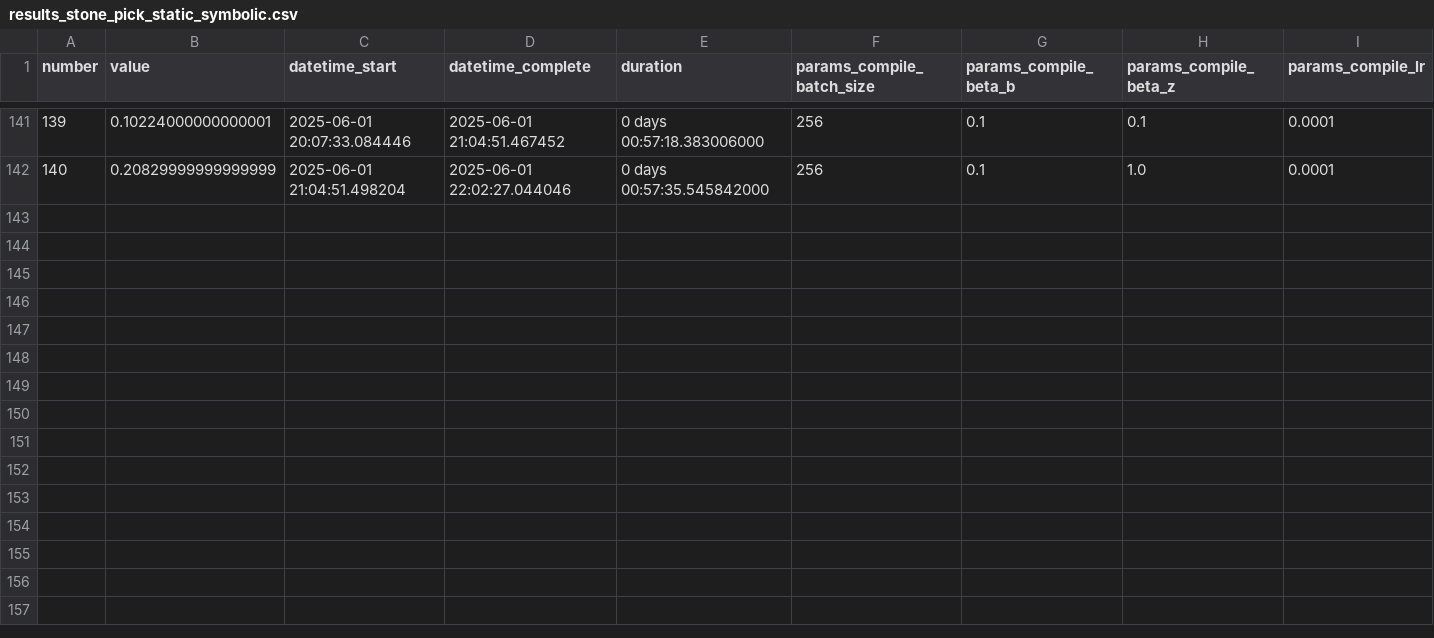
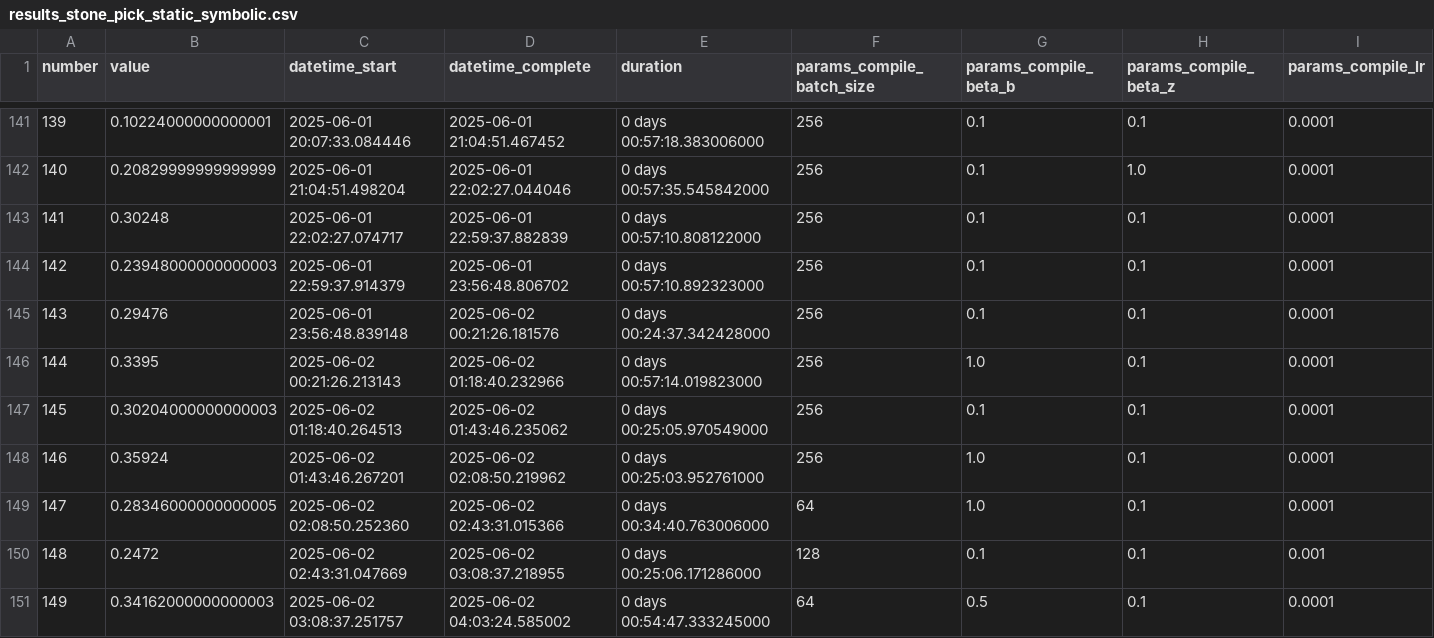
Before and after one commit to dami2106/ompn, a CSV file: Tuning/stone_pick_static_symbolic/results_stone_pick_static_symbolic.csv, drawn as a sheet; only a part is shown, gaps mark what is left out; rows hold the shown columns only; the diff names each change by its address in the sheet, - before the commit and + after, or states it on an @@ line.

```diff
--- a/Tuning/stone_pick_static_symbolic/results_stone_pick_static_symbolic.csv
+++ b/Tuning/stone_pick_static_symbolic/results_stone_pick_static_symbolic.csv
+row 143: 141 | 0.30248 | 2025-06-01 22:02:27.074717 | 2025-06-01 22:59:37.882839 | 0 days 00:57:10.808122000 | 256 | 0.1 | 0.1 | 0.0001
+row 144: 142 | 0.23948000000000003 | 2025-06-01 22:59:37.914379 | 2025-06-01 23:56:48.806702 | 0 days 00:57:10.892323000 | 256 | 0.1 | 0.1 | 0.0001
+row 145: 143 | 0.29476 | 2025-06-01 23:56:48.839148 | 2025-06-02 00:21:26.181576 | 0 days 00:24:37.342428000 | 256 | 0.1 | 0.1 | 0.0001
+row 146: 144 | 0.3395 | 2025-06-02 00:21:26.213143 | 2025-06-02 01:18:40.232966 | 0 days 00:57:14.019823000 | 256 | 1.0 | 0.1 | 0.0001
+row 147: 145 | 0.30204000000000003 | 2025-06-02 01:18:40.264513 | 2025-06-02 01:43:46.235062 | 0 days 00:25:05.970549000 | 256 | 0.1 | 0.1 | 0.0001
+row 148: 146 | 0.35924 | 2025-06-02 01:43:46.267201 | 2025-06-02 02:08:50.219962 | 0 days 00:25:03.952761000 | 256 | 1.0 | 0.1 | 0.0001
+row 149: 147 | 0.28346000000000005 | 2025-06-02 02:08:50.252360 | 2025-06-02 02:43:31.015366 | 0 days 00:34:40.763006000 | 64 | 1.0 | 0.1 | 0.0001
+row 150: 148 | 0.2472 | 2025-06-02 02:43:31.047669 | 2025-06-02 03:08:37.218955 | 0 days 00:25:06.171286000 | 128 | 0.1 | 0.1 | 0.001
+row 151: 149 | 0.34162000000000003 | 2025-06-02 03:08:37.251757 | 2025-06-02 04:03:24.585002 | 0 days 00:54:47.333245000 | 64 | 0.5 | 0.1 | 0.0001
```
Also changed, not shown: 4 other files.
